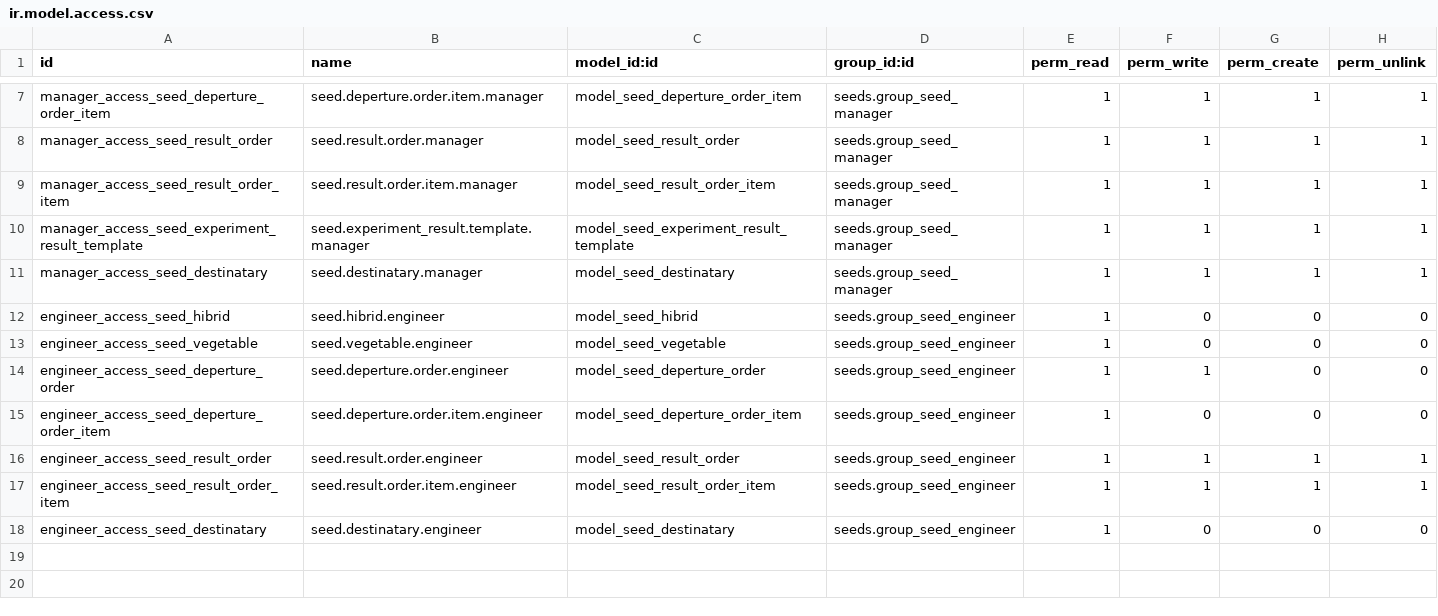
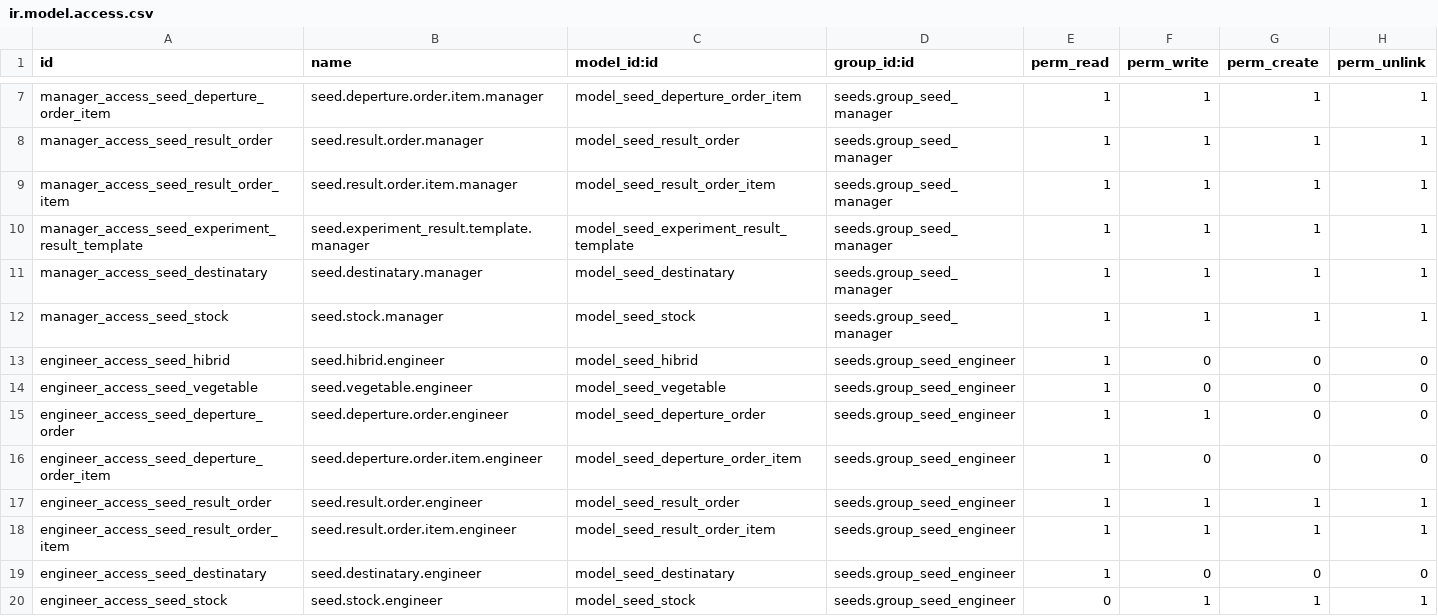
Before and after one commit to MuchachosDev/roque-lauria-seeds, a CSV file: seeds/security/ir.model.access.csv, drawn as a sheet; only a part is shown, gaps mark what is left out.

Commit message:
[Feature] Stock feature added

```diff
--- a/seeds/security/ir.model.access.csv
+++ b/seeds/security/ir.model.access.csv
@@ -11,2 +11,3 @@ manager_access_seed_experiment_result_template,seed.experiment_result.template.m
 manager_access_seed_destinatary,seed.destinatary.manager,model_seed_destinatary,seeds.group_seed_manager,1,1,1,1
+manager_access_seed_stock,seed.stock.manager,model_seed_stock,seeds.group_seed_manager,1,1,1,1
 engineer_access_seed_hibrid,seed.hibrid.engineer,model_seed_hibrid,seeds.group_seed_engineer,1,0,0,0
@@ -18 +19,2 @@ engineer_access_seed_result_order_item,seed.result.order.item.engineer,model_see
 engineer_access_seed_destinatary,seed.destinatary.engineer,model_seed_destinatary,seeds.group_seed_engineer,1,0,0,0
+engineer_access_seed_stock,seed.stock.engineer,model_seed_stock,seeds.group_seed_engineer,0,1,1,1
```
Also changed, not shown: 5 other files.
